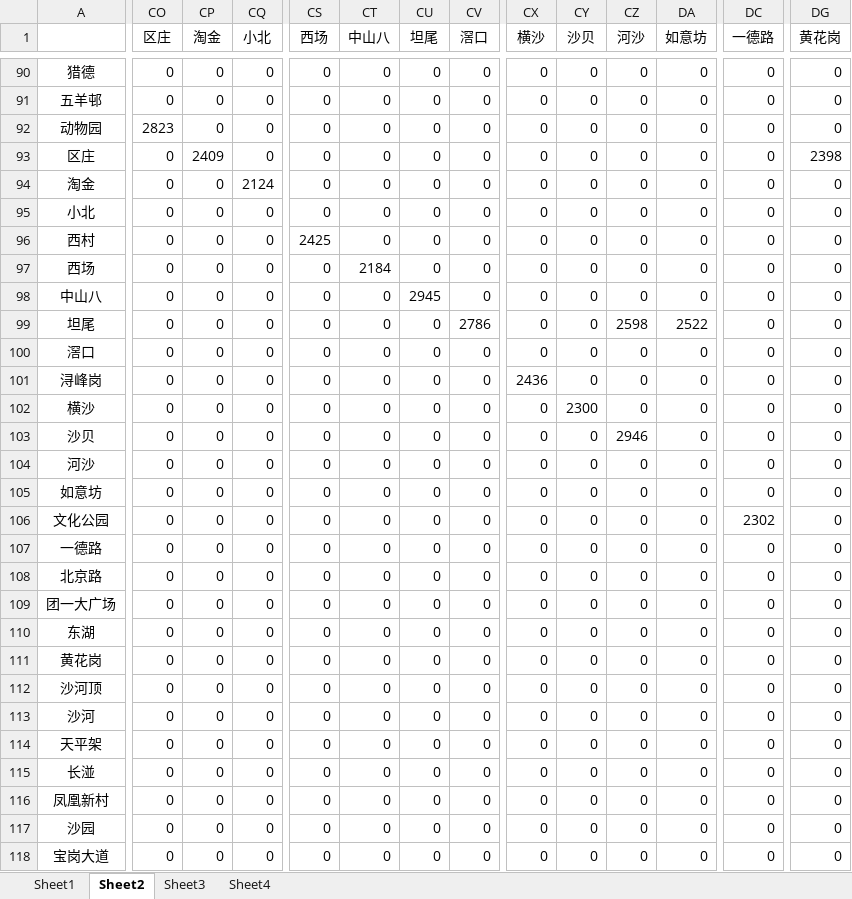
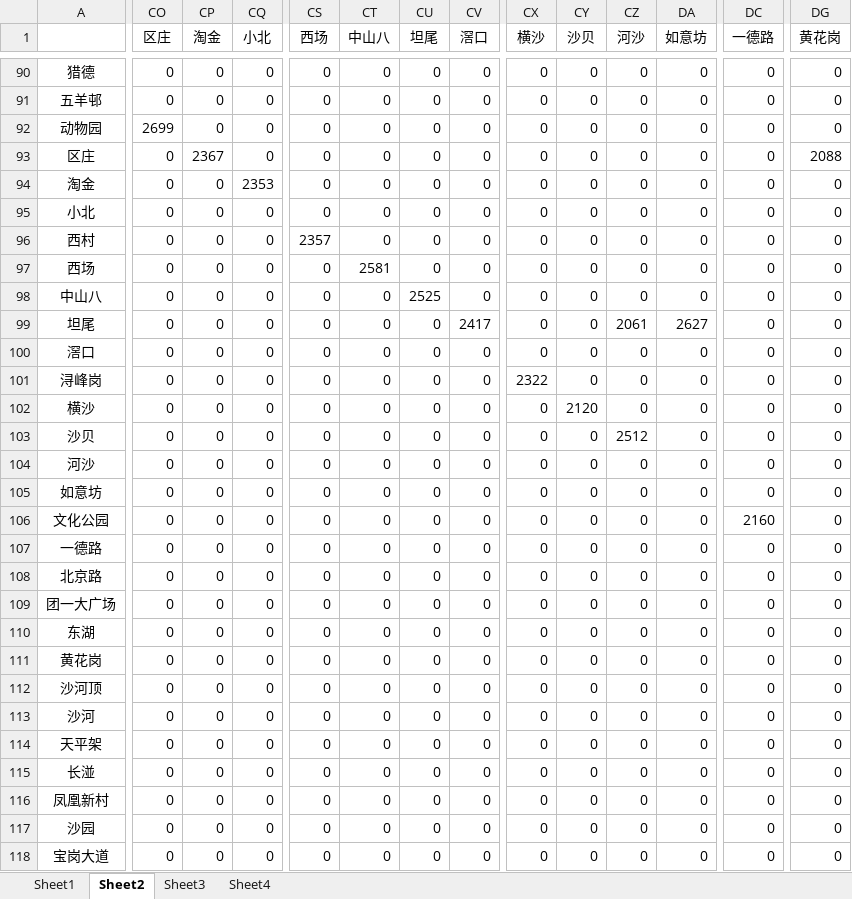
Before and after one commit to NealCaffrey989/MetroNetwork, an Excel workbook: doc/案例/广州市轨道交通/广州地铁.xlsx, sheet Sheet2, drawn as a sheet; only a part is shown, gaps mark what is left out; values as stored, in another font and other column widths than the file's, no borders; conditional formats not drawn; the diff covers the shown part only; the diff names each change by its address in the sheet, - before the commit and + after, or states it on an @@ line.

```diff
--- a/doc/案例/广州市轨道交通/广州地铁.xlsx (sheet Sheet2)
+++ b/doc/案例/广州市轨道交通/广州地铁.xlsx (sheet Sheet2)
-CO92 (区庄): 2823
+CO92 (区庄): 2699
-CP93 (淘金): 2409
+CP93 (淘金): 2367
-DG93 (黄花岗): 2398
+DG93 (黄花岗): 2088
-CQ94 (小北): 2124
+CQ94 (小北): 2353
-CS96 (西场): 2425
+CS96 (西场): 2357
-CT97 (中山八): 2184
+CT97 (中山八): 2581
-CU98 (坦尾): 2945
+CU98 (坦尾): 2525
-CV99 (滘口): 2786
+CV99 (滘口): 2417
-CZ99 (河沙): 2598
+CZ99 (河沙): 2061
-DA99 (如意坊): 2522
+DA99 (如意坊): 2627
-CX101 (横沙): 2436
+CX101 (横沙): 2322
-CY102 (沙贝): 2300
+CY102 (沙贝): 2120
-CZ103 (河沙): 2946
+CZ103 (河沙): 2512
-DC106 (一德路): 2302
+DC106 (一德路): 2160
```
Also changed, not shown: 93 edited cells elsewhere in this sheet, sheet Sheet4, sheet Sheet1, 20 other files.
